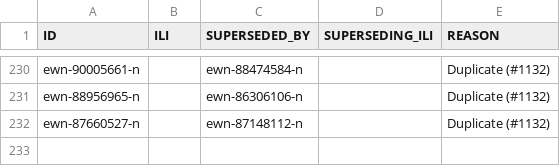
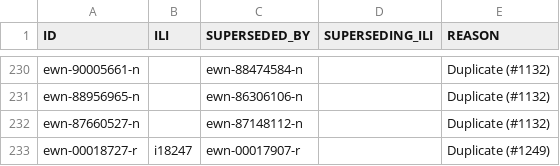
Before and after one commit to globalwordnet/english-wordnet, a CSV file: src/deprecations.csv, drawn as a sheet; only a part is shown, gaps mark what is left out.

Commit message:
add justification

```diff
--- a/src/deprecations.csv
+++ b/src/deprecations.csv
@@ -232 +232,2 @@
 "ewn-87660527-n","","ewn-87148112-n","","Duplicate (#1132)"
+"ewn-00018727-r","i18247","ewn-00017907-r","","Duplicate (#1249)"
```
